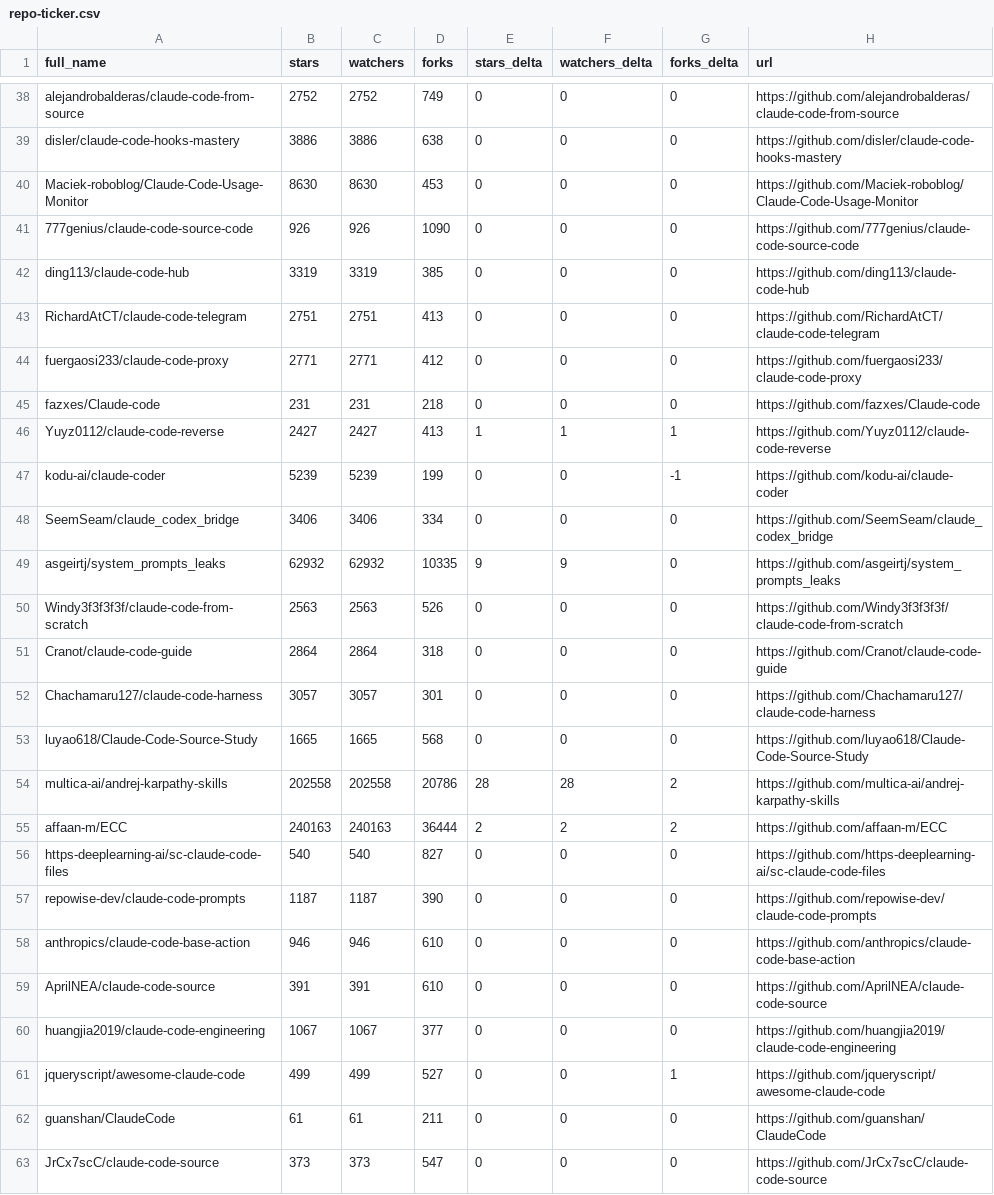
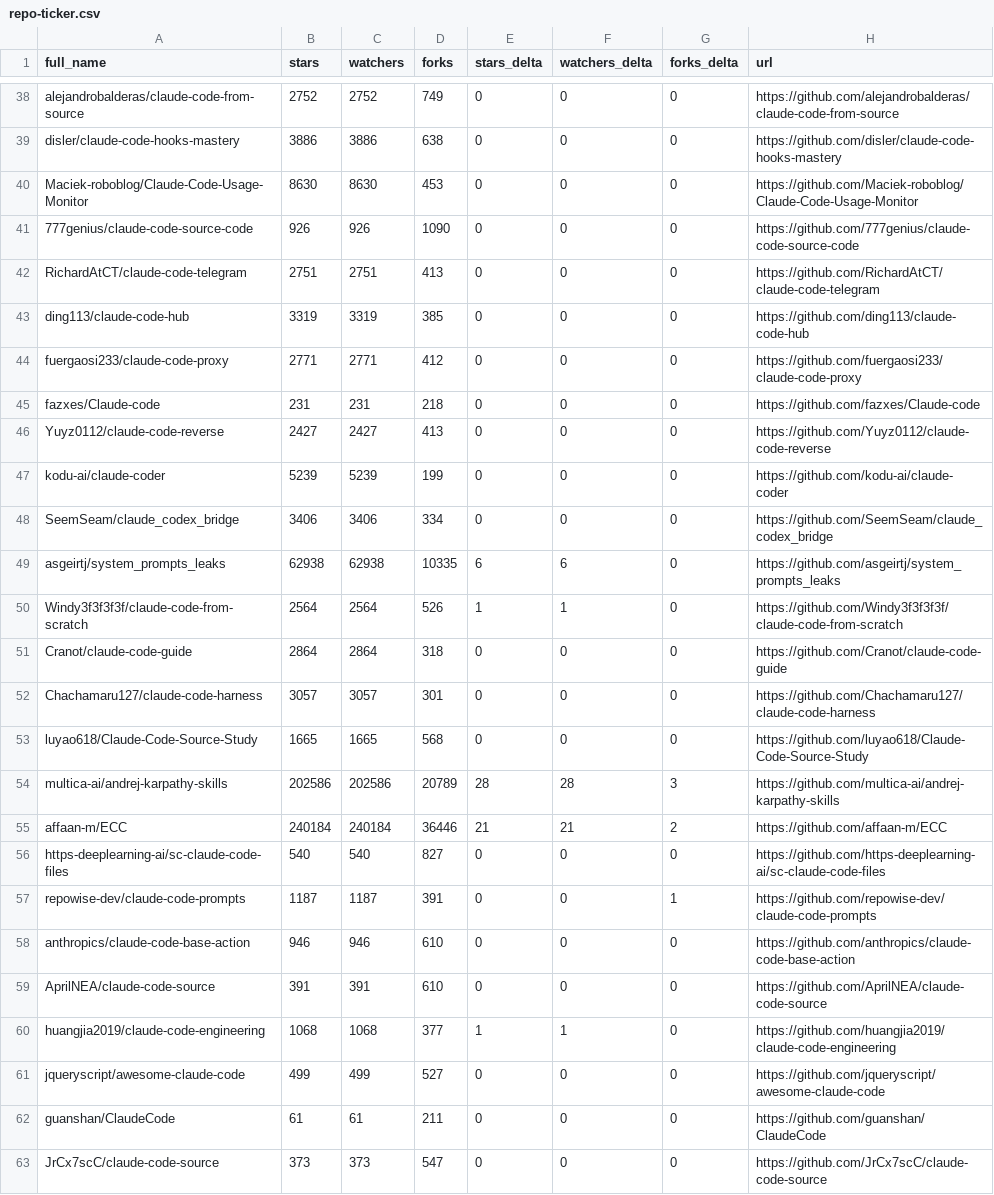
Before and after one commit to birnbe/awesome-claude-code, a CSV file: data/repo-ticker.csv, drawn as a sheet; only a part is shown, gaps mark what is left out; the diff covers the shown part only.

```diff
--- a/data/repo-ticker.csv
+++ b/data/repo-ticker.csv
@@ -41,11 +41,11 @@ Maciek-roboblog/Claude-Code-Usage-Monitor,8630,8630,453,0,0,0,https://github.com
 777genius/claude-code-source-code,926,926,1090,0,0,0,https://github.com/777genius/claude-code-source-code
+RichardAtCT/claude-code-telegram,2751,2751,413,0,0,0,https://github.com/RichardAtCT/claude-code-telegram
 ding113/claude-code-hub,3319,3319,385,0,0,0,https://github.com/ding113/claude-code-hub
-RichardAtCT/claude-code-telegram,2751,2751,413,0,0,0,https://github.com/RichardAtCT/claude-code-telegram
 fuergaosi233/claude-code-proxy,2771,2771,412,0,0,0,https://github.com/fuergaosi233/claude-code-proxy
 fazxes/Claude-code,231,231,218,0,0,0,https://github.com/fazxes/Claude-code
-Yuyz0112/claude-code-reverse,2427,2427,413,1,1,1,https://github.com/Yuyz0112/claude-code-reverse
-kodu-ai/claude-coder,5239,5239,199,0,0,-1,https://github.com/kodu-ai/claude-coder
+Yuyz0112/claude-code-reverse,2427,2427,413,0,0,0,https://github.com/Yuyz0112/claude-code-reverse
+kodu-ai/claude-coder,5239,5239,199,0,0,0,https://github.com/kodu-ai/claude-coder
 SeemSeam/claude_codex_bridge,3406,3406,334,0,0,0,https://github.com/SeemSeam/claude_codex_bridge
-asgeirtj/system_prompts_leaks,62932,62932,10335,9,9,0,https://github.com/asgeirtj/system_prompts_leaks
-Windy3f3f3f3f/claude-code-from-scratch,2563,2563,526,0,0,0,https://github.com/Windy3f3f3f3f/claude-code-from-scratch
+asgeirtj/system_prompts_leaks,62938,62938,10335,6,6,0,https://github.com/asgeirtj/system_prompts_leaks
+Windy3f3f3f3f/claude-code-from-scratch,2564,2564,526,1,1,0,https://github.com/Windy3f3f3f3f/claude-code-from-scratch
 Cranot/claude-code-guide,2864,2864,318,0,0,0,https://github.com/Cranot/claude-code-guide
@@ -53,10 +53,10 @@ Chachamaru127/claude-code-harness,3057,3057,301,0,0,0,https://github.com/Chacham
 luyao618/Claude-Code-Source-Study,1665,1665,568,0,0,0,https://github.com/luyao618/Claude-Code-Source-Study
-multica-ai/andrej-karpathy-skills,202558,202558,20786,28,28,2,https://github.com/multica-ai/andrej-karpathy-skills
-affaan-m/ECC,240163,240163,36444,2,2,2,https://github.com/affaan-m/ECC
+multica-ai/andrej-karpathy-skills,202586,202586,20789,28,28,3,https://github.com/multica-ai/andrej-karpathy-skills
+affaan-m/ECC,240184,240184,36446,21,21,2,https://github.com/affaan-m/ECC
 https-deeplearning-ai/sc-claude-code-files,540,540,827,0,0,0,https://github.com/https-deeplearning-ai/sc-claude-code-files
-repowise-dev/claude-code-prompts,1187,1187,390,0,0,0,https://github.com/repowise-dev/claude-code-prompts
+repowise-dev/claude-code-prompts,1187,1187,391,0,0,1,https://github.com/repowise-dev/claude-code-prompts
 anthropics/claude-code-base-action,946,946,610,0,0,0,https://github.com/anthropics/claude-code-base-action
 AprilNEA/claude-code-source,391,391,610,0,0,0,https://github.com/AprilNEA/claude-code-source
-huangjia2019/claude-code-engineering,1067,1067,377,0,0,0,https://github.com/huangjia2019/claude-code-engineering
-jqueryscript/awesome-claude-code,499,499,527,0,0,1,https://github.com/jqueryscript/awesome-claude-code
+huangjia2019/claude-code-engineering,1068,1068,377,1,1,0,https://github.com/huangjia2019/claude-code-engineering
+jqueryscript/awesome-claude-code,499,499,527,0,0,0,https://github.com/jqueryscript/awesome-claude-code
 guanshan/ClaudeCode,61,61,211,0,0,0,https://github.com/guanshan/ClaudeCode
```
Also changed, not shown: 2 added rows, 2 removed rows, 1 moved row and 94 edited cells elsewhere in this file, 2 other files.
